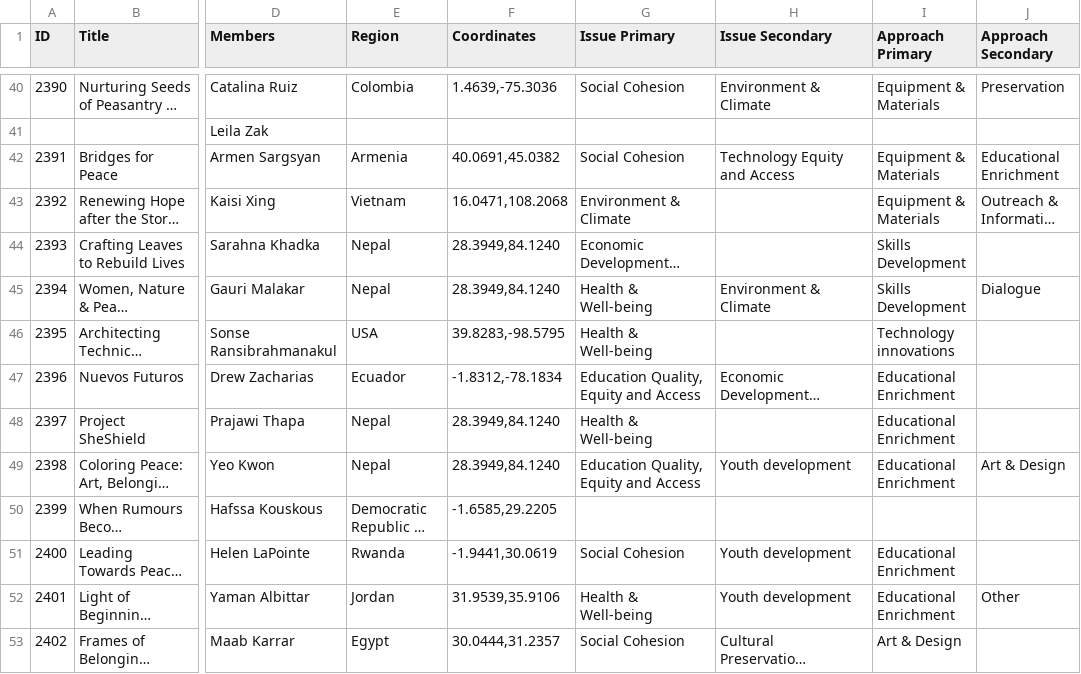
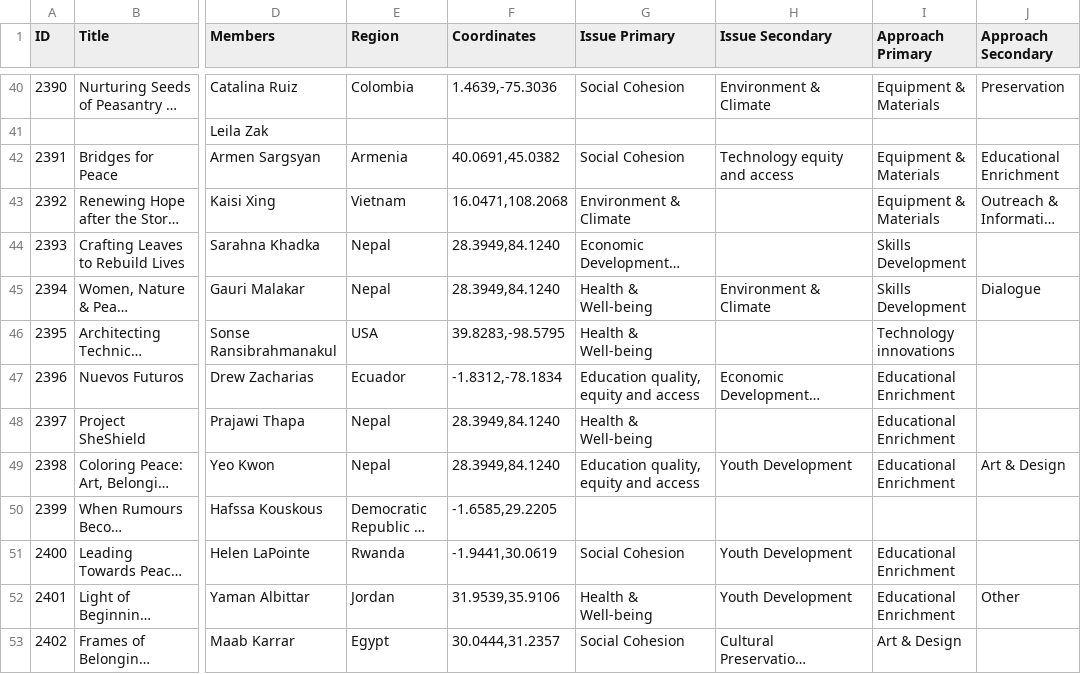
Before and after one commit to abcassel/projects-for-peace-map, a CSV file: 2026 Projects ABC Worksheet coordinates - filled.csv, drawn as a sheet; only a part is shown, gaps mark what is left out; long unchanged cells end in …; the diff covers the shown part only; the diff names each change by its address in the sheet, - before the commit and + after, or states it on an @@ line.

```diff
--- a/2026 Projects ABC Worksheet coordinates - filled.csv
+++ b/2026 Projects ABC Worksheet coordinates - filled.csv
-H42 (Issue Secondary): Technology Equity and Access
+H42 (Issue Secondary): Technology equity and access
-G47 (Issue Primary): Education Quality, Equity and Access
+G47 (Issue Primary): Education quality, equity and access
-G49 (Issue Primary): Education Quality, Equity and Access
+G49 (Issue Primary): Education quality, equity and access
-H49 (Issue Secondary): Youth development
+H49 (Issue Secondary): Youth Development
-H51:H52 (Issue Secondary): Youth development
+H51:H52 (Issue Secondary): Youth Development
```
Also changed, not shown: 45 edited cells elsewhere in this file.
